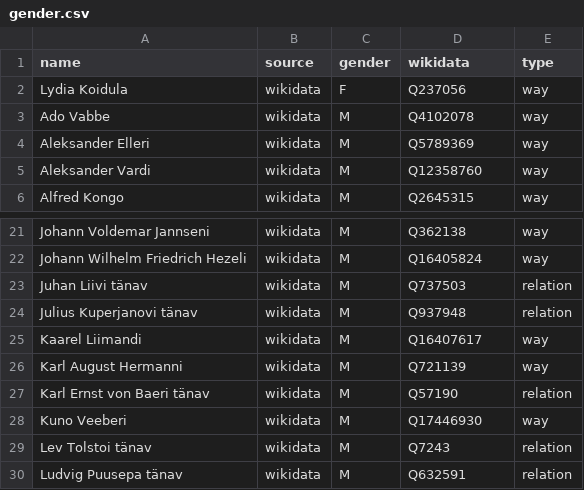
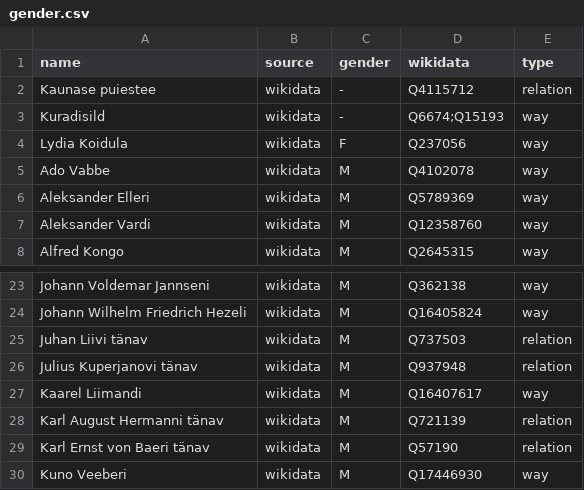
Before and after one commit to EqualStreetNames/equalstreetnames-tartu, a CSV file: data/gender.csv, drawn as a sheet; only a part is shown, gaps mark what is left out; the shorter side is filled out with more unchanged rows.

```diff
--- a/data/gender.csv
+++ b/data/gender.csv
@@ -1,2 +1,4 @@
 name,source,gender,wikidata,type
+"Kaunase puiestee",wikidata,-,Q4115712,relation
+Kuradisild,wikidata,-,Q6674;Q15193,way
 "Lydia Koidula",wikidata,F,Q237056,way
@@ -25,3 +27,3 @@ name,source,gender,wikidata,type
 "Kaarel Liimandi",wikidata,M,Q16407617,way
-"Karl August Hermanni",wikidata,M,Q721139,way
+"Karl August Hermanni tänav",wikidata,M,Q721139,relation
 "Karl Ernst von Baeri tänav",wikidata,M,Q57190,relation
```
Also changed, not shown: data/other.csv, 3 other files.
